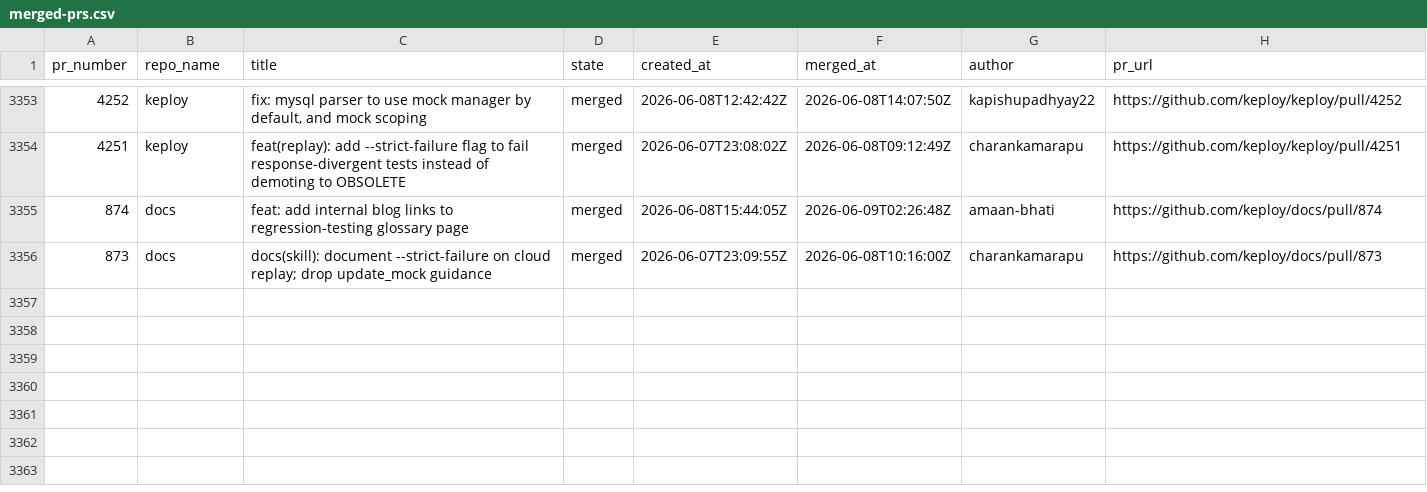
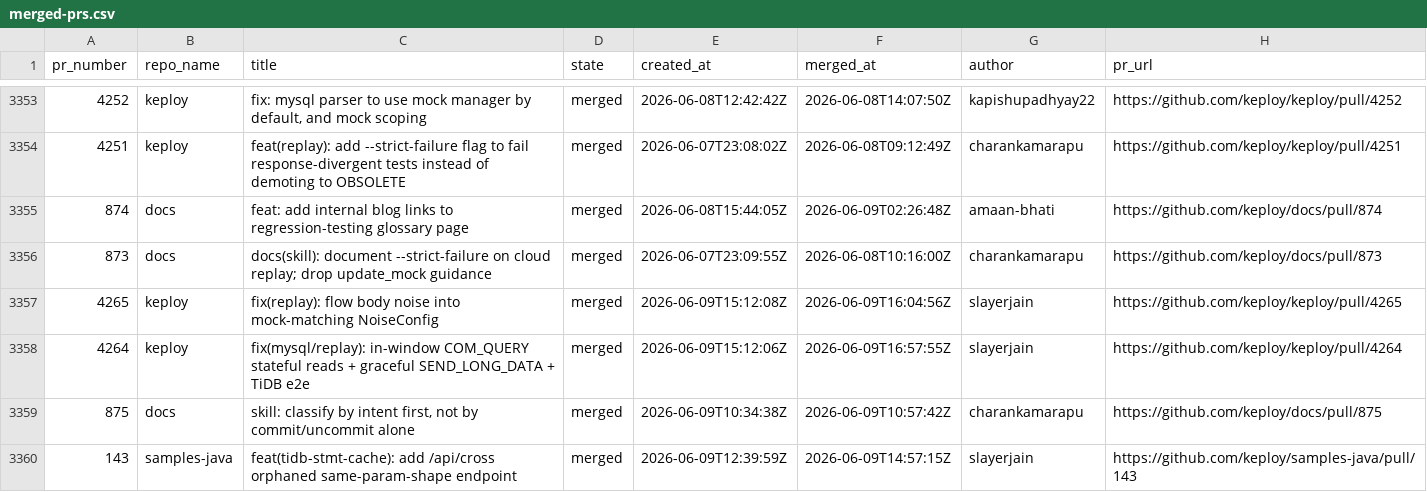
Before and after one commit to kirti763/keploy-flask-demo, a CSV file: data/merged-prs.csv, drawn as a sheet; only a part is shown, gaps mark what is left out; the diff names each change by its address in the sheet, - before the commit and + after, or states it on an @@ line.

```diff
--- a/data/merged-prs.csv
+++ b/data/merged-prs.csv
+row 3357: 4265 | keploy | fix(replay): flow body noise into mock-matching NoiseConfig | merged | 2026-06-09T15:12:08Z | 2026-06-09T16:04:56Z | slayerjain | https://github.com/keploy/keploy/pull/4265
+row 3358: 4264 | keploy | fix(mysql/replay): in-window COM_QUERY stateful reads + graceful SEND_LONG_DATA + TiDB e2e | merged | 2026-06-09T15:12:06Z | 2026-06-09T16:57:55Z | slayerjain | https://github.com/keploy/keploy/pull/4264
+row 3359: 875 | docs | skill: classify by intent first, not by commit/uncommit alone | merged | 2026-06-09T10:34:38Z | 2026-06-09T10:57:42Z | charankamarapu | https://github.com/keploy/docs/pull/875
+row 3360: 143 | samples-java | feat(tidb-stmt-cache): add /api/cross orphaned same-param-shape endpoint | merged | 2026-06-09T12:39:59Z | 2026-06-09T14:57:15Z | slayerjain | https://github.com/keploy/samples-java/pull/143
```
Also changed, not shown: data/open-prs.csv.
